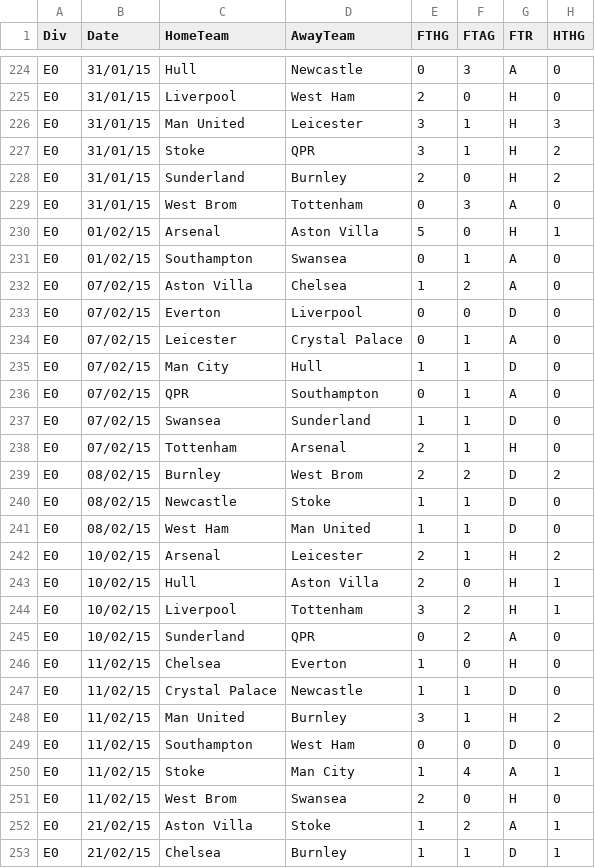
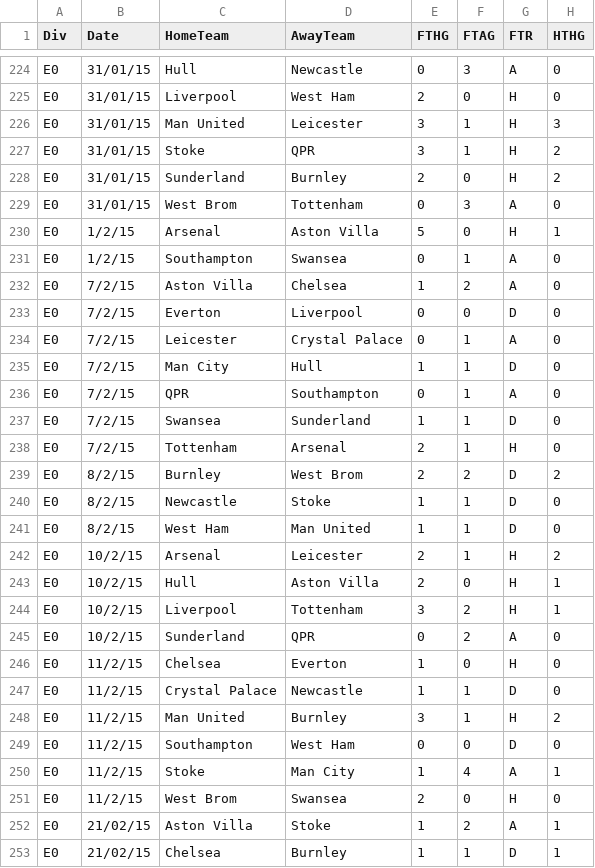
Before and after one commit to slee279/EPL, a CSV file: Data/epl1415.csv, drawn as a sheet; only a part is shown, gaps mark what is left out; the diff covers the shown part only; the diff names each change by its address in the sheet, - before the commit and + after, or states it on an @@ line.

```diff
--- a/Data/epl1415.csv
+++ b/Data/epl1415.csv
-B230:B231 (Date): 01/02/15
+B230:B231 (Date): 1/2/15
-B232:B238 (Date): 07/02/15
+B232:B238 (Date): 7/2/15
-B239:B241 (Date): 08/02/15
+B239:B241 (Date): 8/2/15
-B242:B245 (Date): 10/02/15
+B242:B245 (Date): 10/2/15
-B246:B251 (Date): 11/02/15
+B246:B251 (Date): 11/2/15
```
Also changed, not shown: 123 edited cells elsewhere in this file, Data/epl1819.csv, 4 other files.
